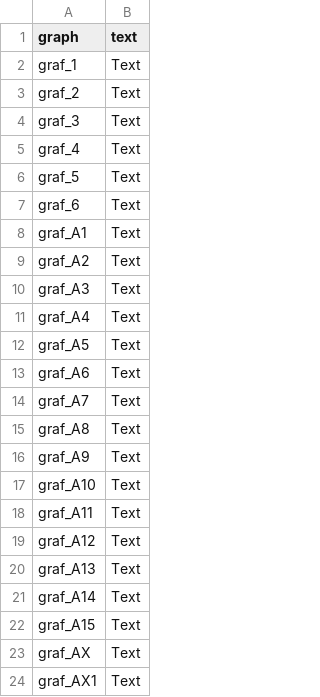
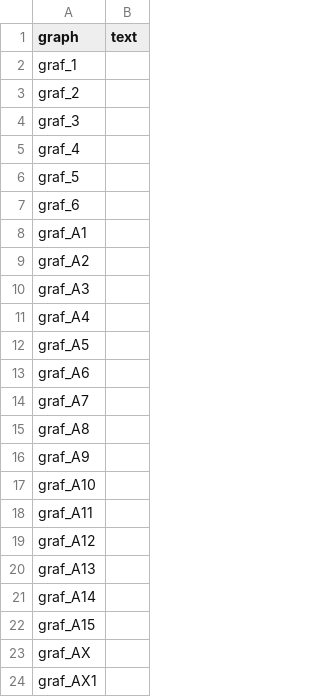
Before and after one commit to dan-bart/urednici_2021, a CSV file: text.csv, drawn as a sheet; the diff names each change by its address in the sheet, - before the commit and + after, or states it on an @@ line.

Commit message:
cleanup text

```diff
--- a/text.csv
+++ b/text.csv
-B2:B24 (text): Text
+B2:B24 (text): (empty)
```
